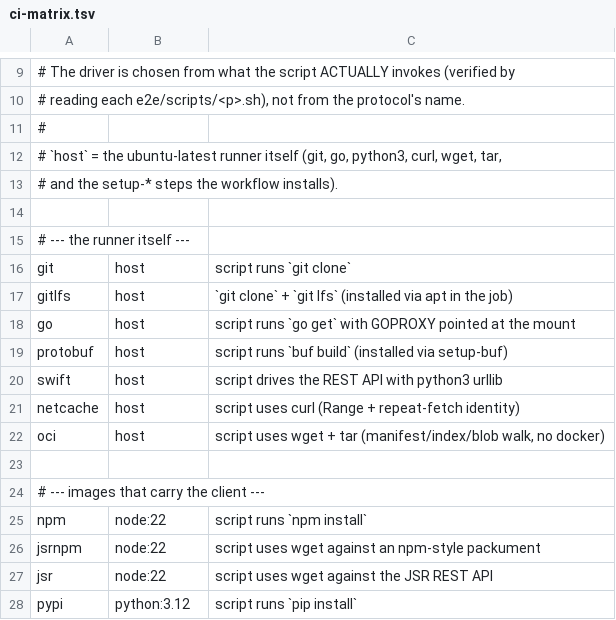
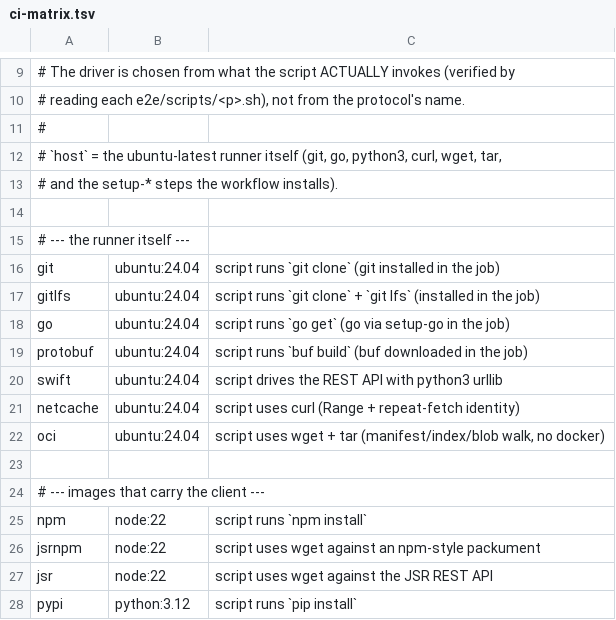
Before and after one commit to easydev-org/easyblobs, a TSV file: e2e/ci-matrix.tsv, drawn as a sheet; only a part is shown, gaps mark what is left out.

Commit message:
fix(ci): the job container already has a network; drop --network host
The first e2e-clients run failed at container creation for all 20 drivers:

  exit code 125 ... docker create ... --network github_network_xxx --network host
  X Value cannot be null. (Parameter 'ContainerId')

Actions already starts the job container with its own --network, so adding
options: --network host makes docker refuse the duplicate flag. Nothing needed
host networking anyway: the server and the client run in the SAME container, so
127.0.0.1 reaches it.

Also: the 'host' driver became ubuntu:24.04. Most stock images have no git, so
the job could not even check out; ubuntu:24.04 gets the CI plumbing installed in
a guarded step (git/python3/curl/wget/tar, plus conan/luarocks/git-lfs/buf when
that protocol is scheduled).

```diff
--- a/e2e/ci-matrix.tsv
+++ b/e2e/ci-matrix.tsv
@@ -15,9 +15,9 @@
 # --- the runner itself ---
-git	host	script runs `git clone`
-gitlfs	host	`git clone` + `git lfs` (installed via apt in the job)
-go	host	script runs `go get` with GOPROXY pointed at the mount
-protobuf	host	script runs `buf build` (installed via setup-buf)
-swift	host	script drives the REST API with python3 urllib
-netcache	host	script uses curl (Range + repeat-fetch identity)
-oci	host	script uses wget + tar (manifest/index/blob walk, no docker)
+git	ubuntu:24.04	script runs `git clone` (git installed in the job)
+gitlfs	ubuntu:24.04	script runs `git clone` + `git lfs` (installed in the job)
+go	ubuntu:24.04	script runs `go get` (go via setup-go in the job)
+protobuf	ubuntu:24.04	script runs `buf build` (buf downloaded in the job)
+swift	ubuntu:24.04	script drives the REST API with python3 urllib
+netcache	ubuntu:24.04	script uses curl (Range + repeat-fetch identity)
+oci	ubuntu:24.04	script uses wget + tar (manifest/index/blob walk, no docker)
 
```
Also changed, not shown: 1 other file.
